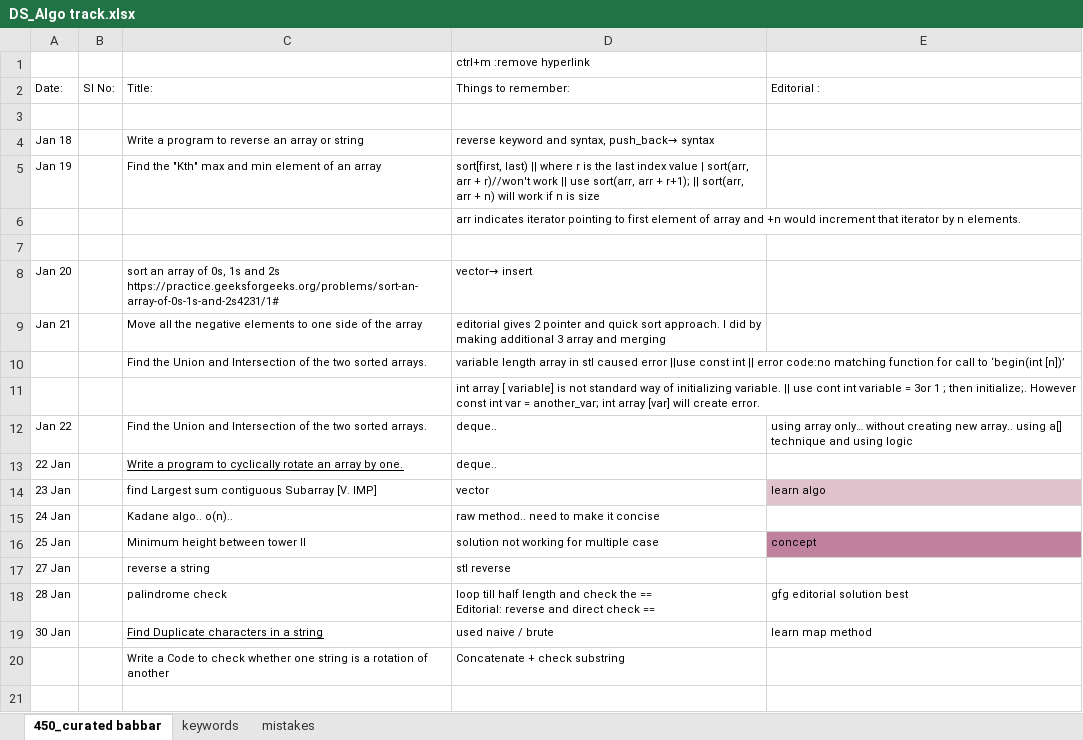
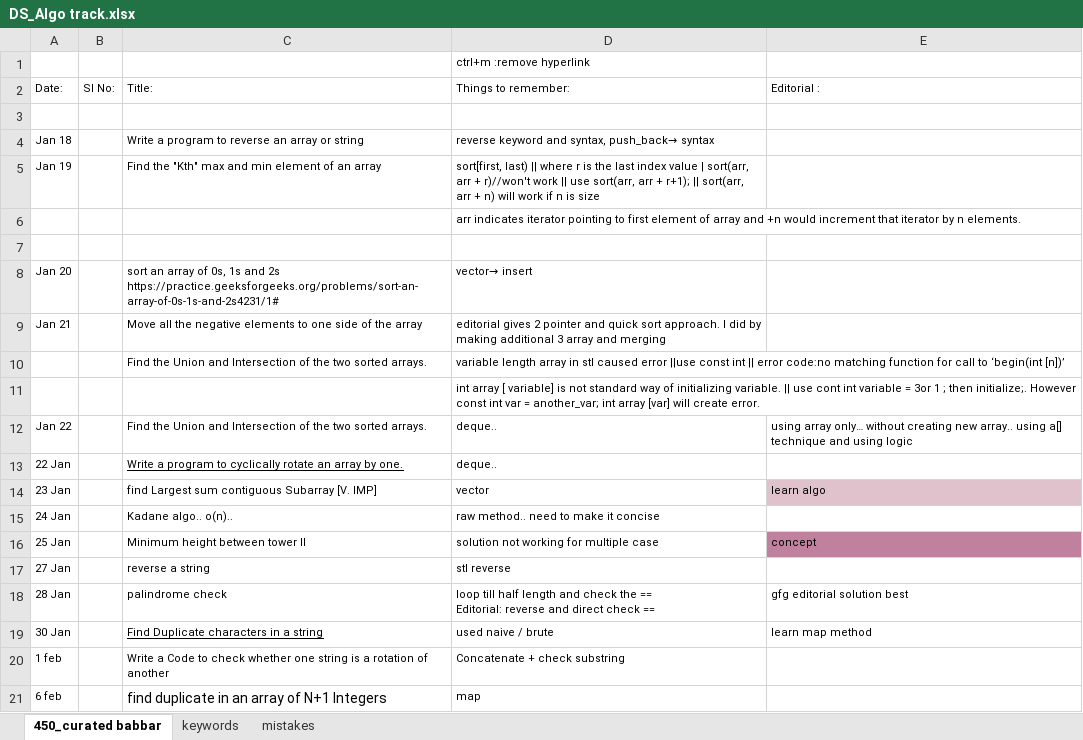
Before and after one commit to allenvarughese22/learning_cpp, an Excel workbook: Data Structures and Algo/DS_Algo track.xlsx, sheet 450_curated babbar, drawn as a sheet; values as stored, in another font and other column widths than the file's, no borders; the diff names each change by its address in the sheet, - before the commit and + after, or states it on an @@ line.

```diff
--- a/Data Structures and Algo/DS_Algo track.xlsx (sheet 450_curated babbar)
+++ b/Data Structures and Algo/DS_Algo track.xlsx (sheet 450_curated babbar)
-A20: (empty)
+A20: 1 feb
+row 21: 6 feb |  | find duplicate in an array of N+1 Integers | map
```
Also changed, not shown: 7 other files.
